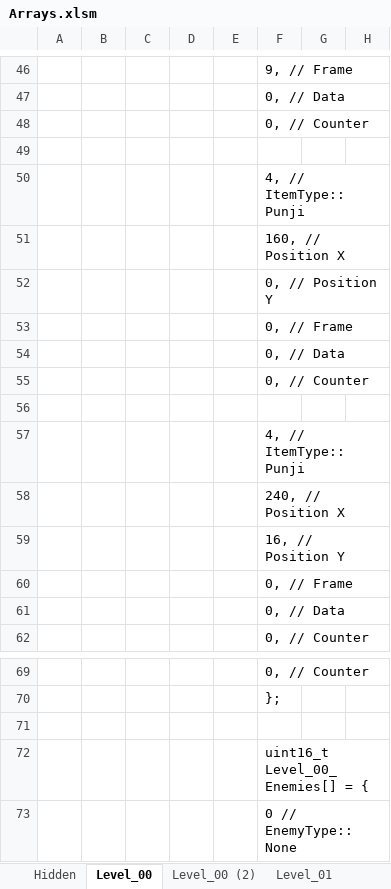
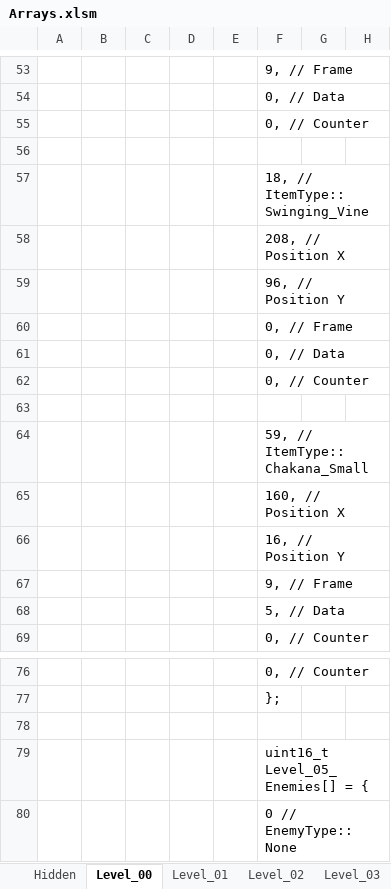
Before and after one commit to Press-Play-On-Tape/ChakanaChallenge, an Excel workbook: Arrays.xlsm, sheet Level_00, drawn as a sheet; only a part is shown, gaps mark what is left out; values as stored, in another font and other column widths than the file's, no borders; charts and pictures not drawn; addresses are those after the commit; rows hold the shown columns only; the diff covers the shown part only; the diff names each change by its address in the sheet, - before the commit and + after, or states it on an @@ line.

```diff
--- a/Arrays.xlsm (sheet Level_00)
+++ b/Arrays.xlsm (sheet Level_00)
-sheet tab: Level_00 (2)
-F57: 4, // ItemType::Punji
+F57: 18, // ItemType::Swinging_Vine
-F58: 160, // Position X
+F58: 208, // Position X
-F59: 0, // Position Y
+F59: 96, // Position Y
-F64: 4, // ItemType::Punji
+F64: 59, // ItemType::Chakana_Small
-F65: 240, // Position X
+F65: 160, // Position X
@@ row 60 moved to row 39: 0, // Frame @@
+row 67:  |  |  |  |  | 9, // Frame
-F68: 0, // Data
+F68: 5, // Data
-F79: uint16_t Level_00_Enemies[] = {
+F79: uint16_t Level_05_Enemies[] = {
```
Also changed, not shown: 6 added rows and 17 edited cells elsewhere in this sheet, sheet Hidden, sheet Level_01, sheet Level_04, sheet Level_05, sheet Level_03, sheet Level_10, 5 more sheets, charts or pictures, 17 other files.
